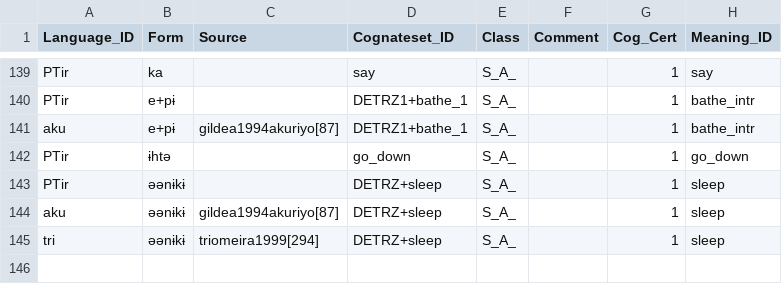
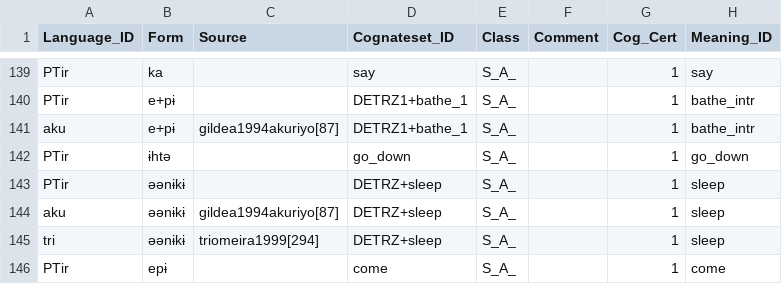
Before and after one commit to fmatter/cariban_irregular_1, a CSV file: data/verb_stem_data.csv, drawn as a sheet; only a part is shown, gaps mark what is left out; the diff names each change by its address in the sheet, - before the commit and + after, or states it on an @@ line.

```diff
--- a/data/verb_stem_data.csv
+++ b/data/verb_stem_data.csv
+row 146: PTir | epɨ |  | come | S_A_ |  | 1 | come
```
Also changed, not shown: data/cldf/cognates.csv, data/cldf/forms.csv, 1 other file.
